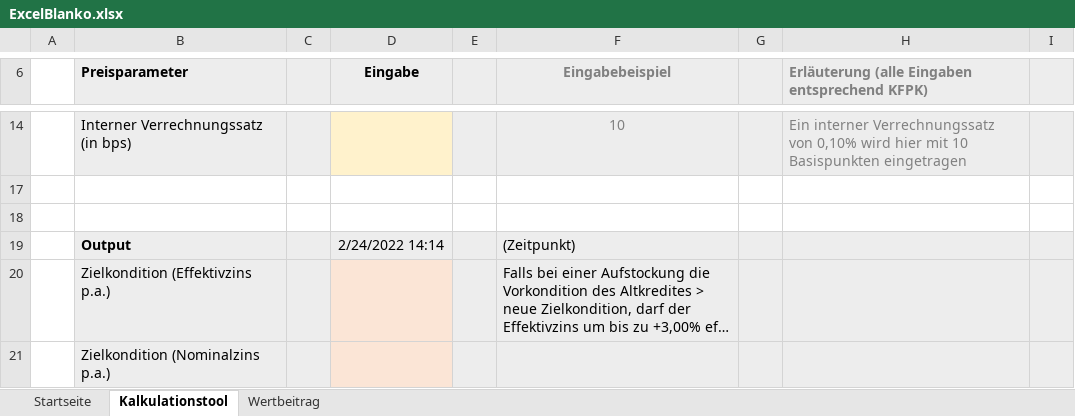
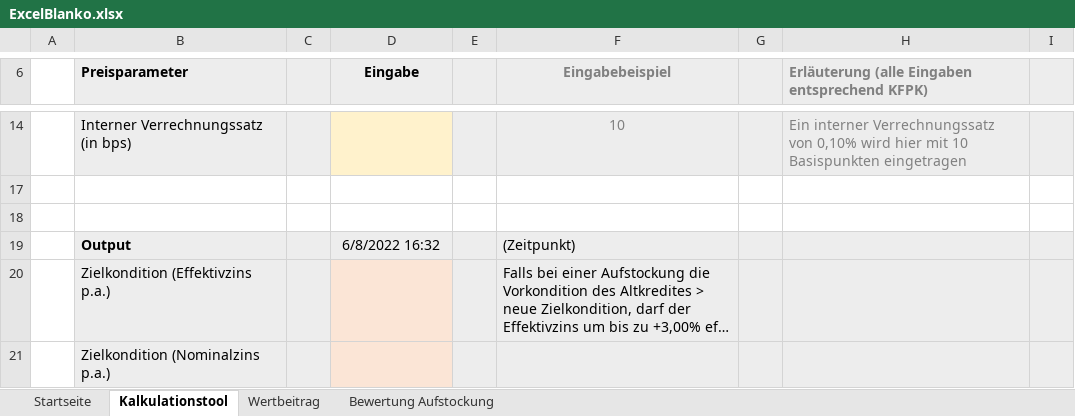
Before and after one commit to Frodo1980/netlifyforumquestion, an Excel workbook: ExcelBlanko.xlsx, sheet Kalkulationstool, drawn as a sheet; only a part is shown, gaps mark what is left out; long unchanged cells end in …; values as stored, in another font and other column widths than the file's, no borders; the diff names each change by its address in the sheet, - before the commit and + after, or states it on an @@ line.

```diff
--- a/ExcelBlanko.xlsx (sheet Kalkulationstool)
+++ b/ExcelBlanko.xlsx (sheet Kalkulationstool)
+sheet tab: Bewertung Aufstockung
-D19 (Eingabe): 2/24/2022 14:14
+D19 (Eingabe): 6/8/2022 16:32
```
Also changed, not shown: charts or pictures, 1 other file.
